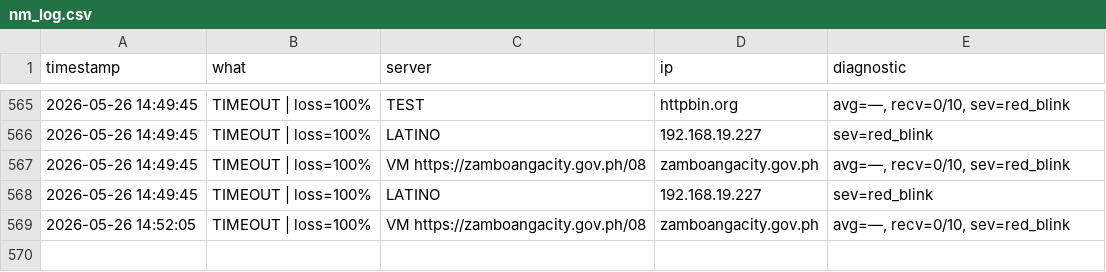
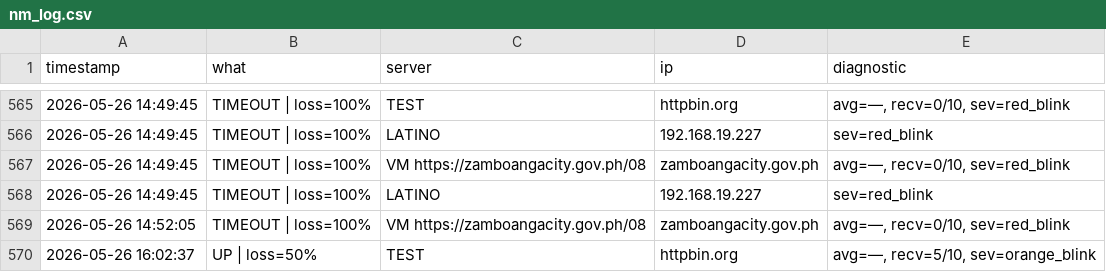
Before and after one commit to vincentalvarez418/CSD-PINGER, a CSV file: nm_log.csv, drawn as a sheet; only a part is shown, gaps mark what is left out; the diff names each change by its address in the sheet, - before the commit and + after, or states it on an @@ line.

```diff
--- a/nm_log.csv
+++ b/nm_log.csv
+row 570: 2026-05-26 16:02:37 | UP | loss=50% | TEST | httpbin.org | avg=—, recv=5/10, sev=orange_blink
```
Also changed, not shown: 1 other file.
